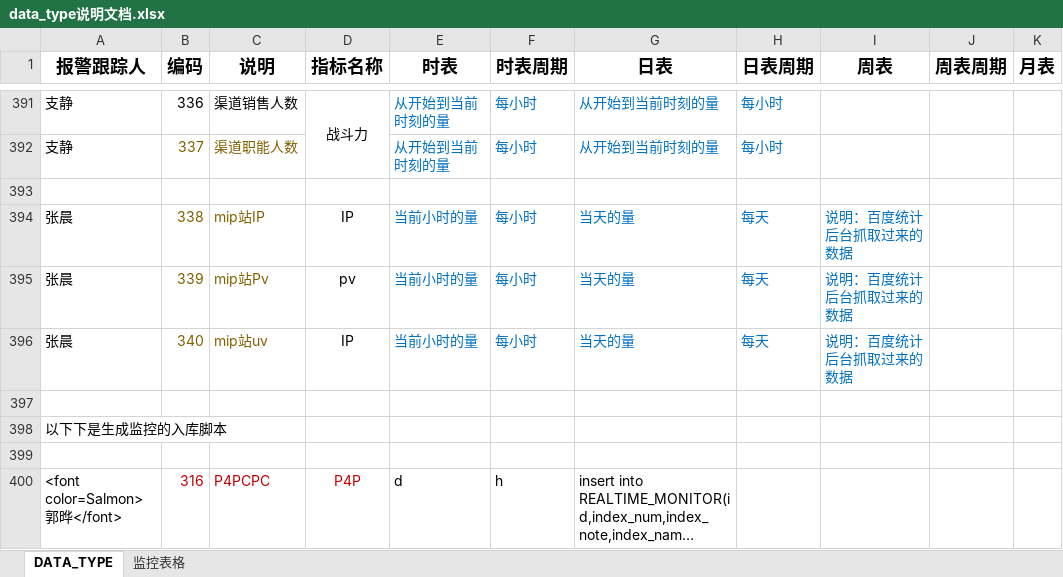
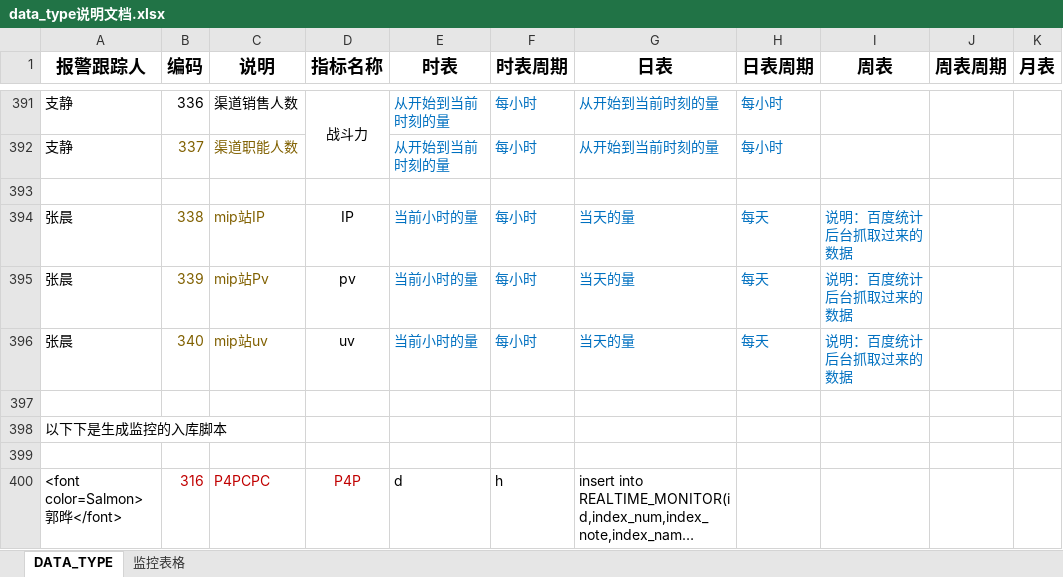
Before and after one commit to beisir/ThreeMagicNumber, an Excel workbook: dataweb/data_type说明文档.xlsx, sheet DATA_TYPE, drawn as a sheet; only a part is shown, gaps mark what is left out; long unchanged cells end in …; values as stored, in another font and other column widths than the file's, no borders; the diff names each change by its address in the sheet, - before the commit and + after, or states it on an @@ line.

Commit message:
mip站流量信息的展示

```diff
--- a/dataweb/data_type说明文档.xlsx (sheet DATA_TYPE)
+++ b/dataweb/data_type说明文档.xlsx (sheet DATA_TYPE)
-D396 (指标名称): IP
+D396 (指标名称): uv
```
